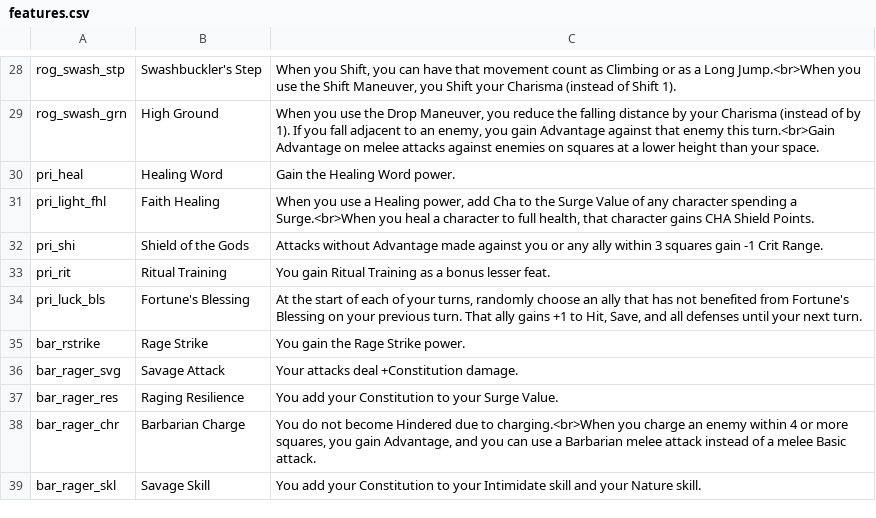
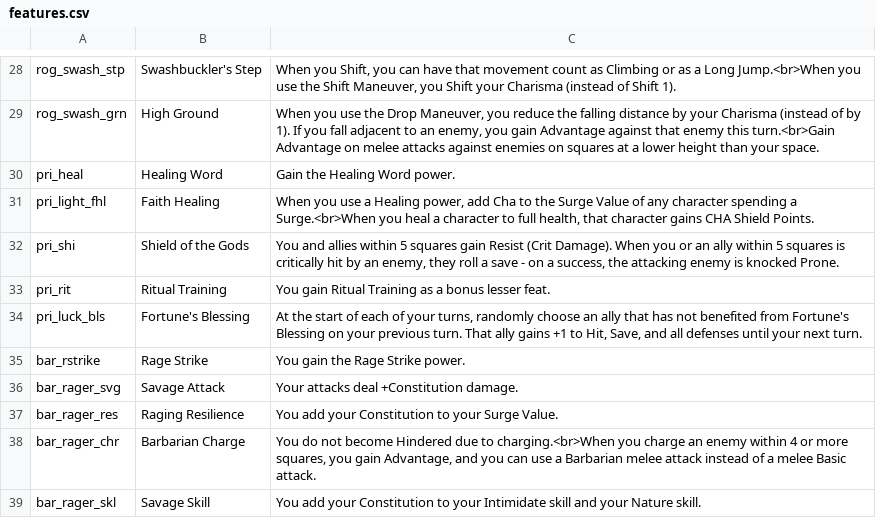
Before and after one commit to capelastegui/sfrpg, a CSV file: inst/raw/character_creation/features.csv, drawn as a sheet; only a part is shown, gaps mark what is left out.

```diff
--- a/inst/raw/character_creation/features.csv
+++ b/inst/raw/character_creation/features.csv
@@ -31,3 +31,3 @@ pri_heal,Healing Word,Gain the Healing Word power.
 pri_light_fhl,Faith Healing,"When you use a Healing power, add Cha to the Surge Value of any character spending a Surge.<br>When you heal a character to full health, that character gains CHA Shield Points."
-pri_shi,Shield of the Gods,Attacks without Advantage made against you or any ally within 3 squares gain -1 Crit Range.
+pri_shi,Shield of the Gods,"You and allies within 5 squares gain Resist (Crit Damage). When you or an ally within 5 squares is critically hit by an enemy, they roll a save - on a success, the attacking enemy is knocked Prone."
 pri_rit,Ritual Training,You gain Ritual Training as a bonus lesser feat.
```
Also changed, not shown: inst/raw/character_creation/powers.csv, 7 other files.
